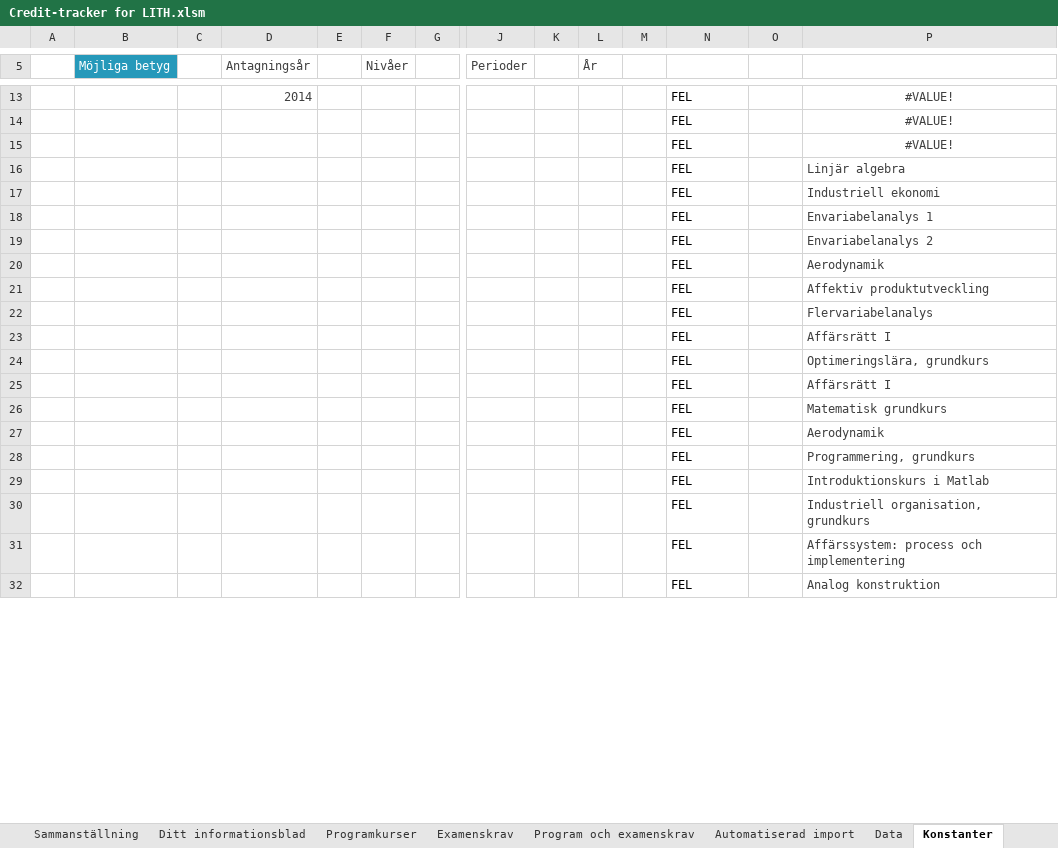
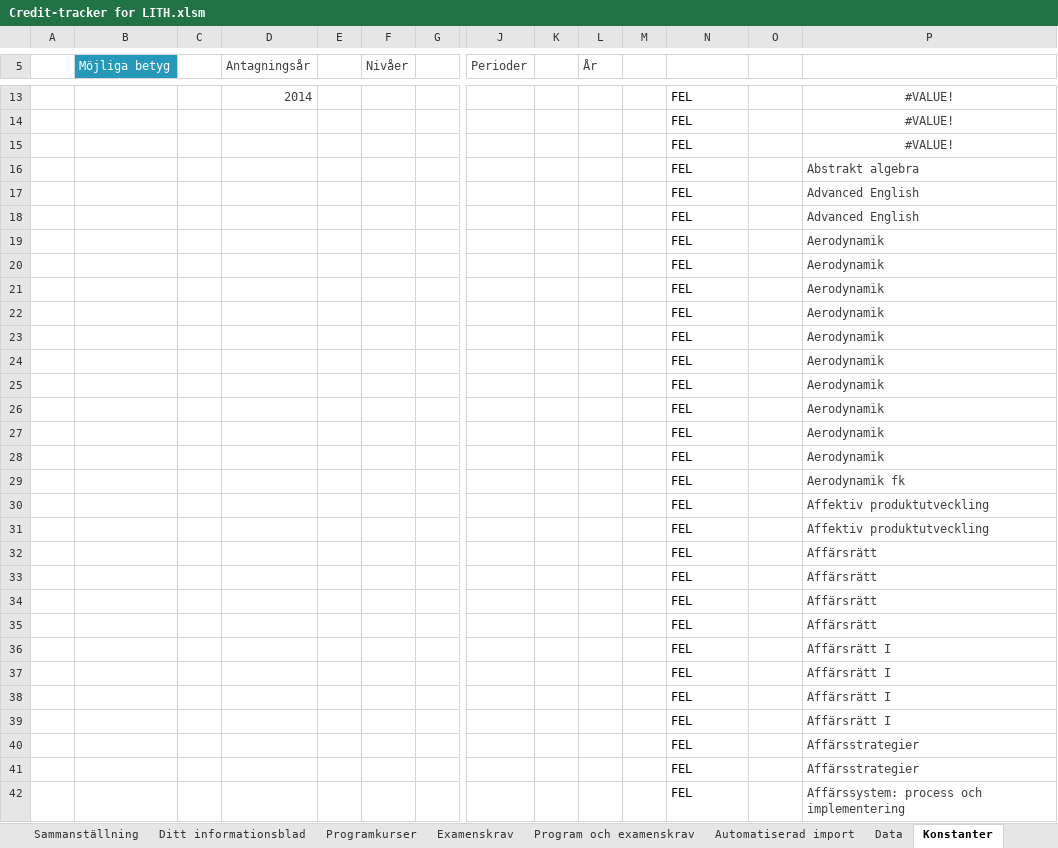
Before and after one commit to TobiasGenborg/Credit-tracker, an Excel workbook: Credit-tracker for LITH.xlsm, sheet Konstanter, drawn as a sheet; only a part is shown, gaps mark what is left out; the shorter side is filled out with more unchanged rows; values as stored, in another font and other column widths than the file's, no borders; table styles not drawn; removed rows and columns are numbered as before the commit, all else as after; rows hold the shown columns only; the diff covers the shown part only; the diff names each change by its address in the sheet, - before the commit and + after, or states it on an @@ line.

```diff
--- a/Credit-tracker for LITH.xlsm (sheet Konstanter)
+++ b/Credit-tracker for LITH.xlsm (sheet Konstanter)
-P16 (NAME): Linjär algebra
+P16 (NAME): Abstrakt algebra
-row 17:  |  |  |  |  |  |  |  |  |  |  | FEL |  | Industriell ekonomi
-P17 (NAME): Envariabelanalys 1
+P17 (NAME): Advanced English
-P18 (NAME): Envariabelanalys 2
+P18 (NAME): Advanced English
@@ row 27 moved to row 20: FEL @@
+row 21:  |  |  |  |  |  |  |  |  |  |  | FEL |  | Aerodynamik
+row 22:  |  |  |  |  |  |  |  |  |  |  | FEL |  | Aerodynamik
+row 23:  |  |  |  |  |  |  |  |  |  |  | FEL |  | Aerodynamik
+row 24:  |  |  |  |  |  |  |  |  |  |  | FEL |  | Aerodynamik
+row 25:  |  |  |  |  |  |  |  |  |  |  | FEL |  | Aerodynamik
+row 26:  |  |  |  |  |  |  |  |  |  |  | FEL |  | Aerodynamik
+row 27:  |  |  |  |  |  |  |  |  |  |  | FEL |  | Aerodynamik
+row 28:  |  |  |  |  |  |  |  |  |  |  | FEL |  | Aerodynamik
+row 29:  |  |  |  |  |  |  |  |  |  |  | FEL |  | Aerodynamik fk
-P31 (NAME): Flervariabelanalys
+P31 (NAME): Affektiv produktutveckling
+row 32:  |  |  |  |  |  |  |  |  |  |  | FEL |  | Affärsrätt
+row 33:  |  |  |  |  |  |  |  |  |  |  | FEL |  | Affärsrätt
+row 34:  |  |  |  |  |  |  |  |  |  |  | FEL |  | Affärsrätt
+row 35:  |  |  |  |  |  |  |  |  |  |  | FEL |  | Affärsrätt
-row 24:  |  |  |  |  |  |  |  |  |  |  | FEL |  | Optimeringslära, grundkurs
-P38 (NAME): Matematisk grundkurs
+P38 (NAME): Affärsrätt I
-P39 (NAME): Programmering, grundkurs
+P39 (NAME): Affärsrätt I
-P40 (NAME): Introduktionskurs i Matlab
+P40 (NAME): Affärsstrategier
-P41 (NAME): Industriell organisation, grundkurs
+P41 (NAME): Affärsstrategier
```
Also changed, not shown: 75 added rows, 86 removed rows and 14 edited cells elsewhere in this sheet, sheet Programkurser, sheet Data från webbimport, sheet Ditt informationsblad, sheet Data, sheet Sammanställning, sheet Program och examenskrav, 3 more sheets, formulas that keep their value, hidden cells, charts or pictures.
